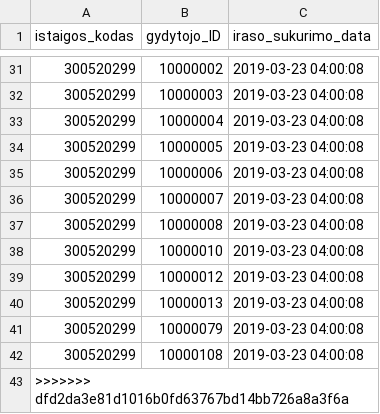
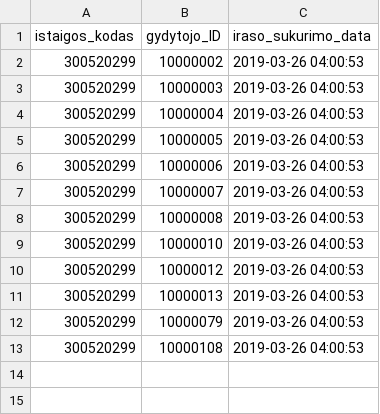
Before and after one commit to vilnius/poliklinikos, a CSV file: data/VRMMC/Registracija/300520299_family_doctors_list.csv, drawn as a sheet; only a part is shown, gaps mark what is left out; the diff covers the shown part only.

Commit message:
Seimos gydytoju eiliu teikimas 2019-03-26

```diff
--- a/data/VRMMC/Registracija/300520299_family_doctors_list.csv
+++ b/data/VRMMC/Registracija/300520299_family_doctors_list.csv
@@ -31,13 +2,12 @@ istaigos_kodas;gydytojo_ID;iraso_sukurimo_data
-300520299;10000002;2019-03-23 04:00:08
-300520299;10000003;2019-03-23 04:00:08
-300520299;10000004;2019-03-23 04:00:08
-300520299;10000005;2019-03-23 04:00:08
-300520299;10000006;2019-03-23 04:00:08
-300520299;10000007;2019-03-23 04:00:08
-300520299;10000008;2019-03-23 04:00:08
-300520299;10000010;2019-03-23 04:00:08
-300520299;10000012;2019-03-23 04:00:08
-300520299;10000013;2019-03-23 04:00:08
-300520299;10000079;2019-03-23 04:00:08
-300520299;10000108;2019-03-23 04:00:08
->>>>>>> dfd2da3e81d1016b0fd63767bd14bb726a8a3f6a
+300520299;10000002;2019-03-26 04:00:53
+300520299;10000003;2019-03-26 04:00:53
+300520299;10000004;2019-03-26 04:00:53
+300520299;10000005;2019-03-26 04:00:53
+300520299;10000006;2019-03-26 04:00:53
+300520299;10000007;2019-03-26 04:00:53
+300520299;10000008;2019-03-26 04:00:53
+300520299;10000010;2019-03-26 04:00:53
+300520299;10000012;2019-03-26 04:00:53
+300520299;10000013;2019-03-26 04:00:53
+300520299;10000079;2019-03-26 04:00:53
+300520299;10000108;2019-03-26 04:00:53
```
Also changed, not shown: 29 removed rows elsewhere in this file.
